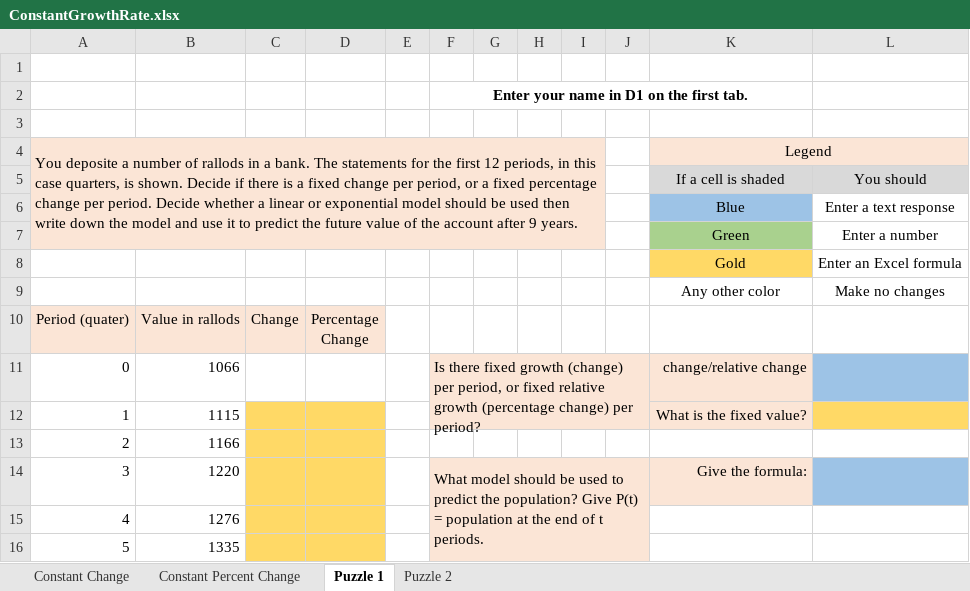
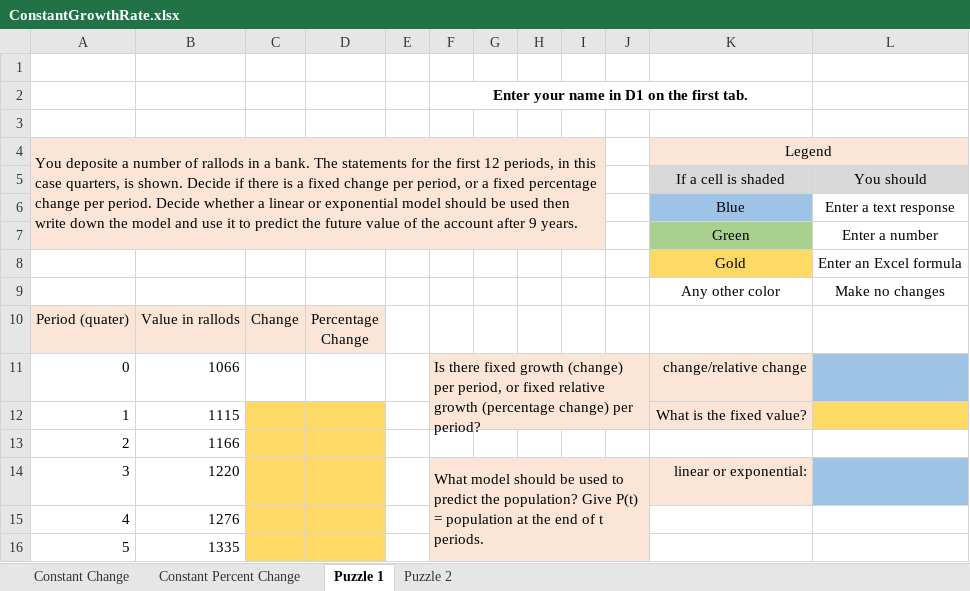
Before and after one commit to ketchers/Teaching, an Excel workbook: 144F20/Topic 3/ConstantGrowthRate.xlsx, sheet Puzzle 1, drawn as a sheet; only a part is shown; values as stored, in another font and other column widths than the file's, no borders; conditional formats not drawn; the diff names each change by its address in the sheet, - before the commit and + after, or states it on an @@ line.

Commit message:
changed to linear/exponential

```diff
--- a/144F20/Topic 3/ConstantGrowthRate.xlsx (sheet Puzzle 1)
+++ b/144F20/Topic 3/ConstantGrowthRate.xlsx (sheet Puzzle 1)
-K14 (Legend): Give the formula:
+K14 (Legend): linear or exponential:
```
Also changed, not shown: sheet Puzzle 2.
